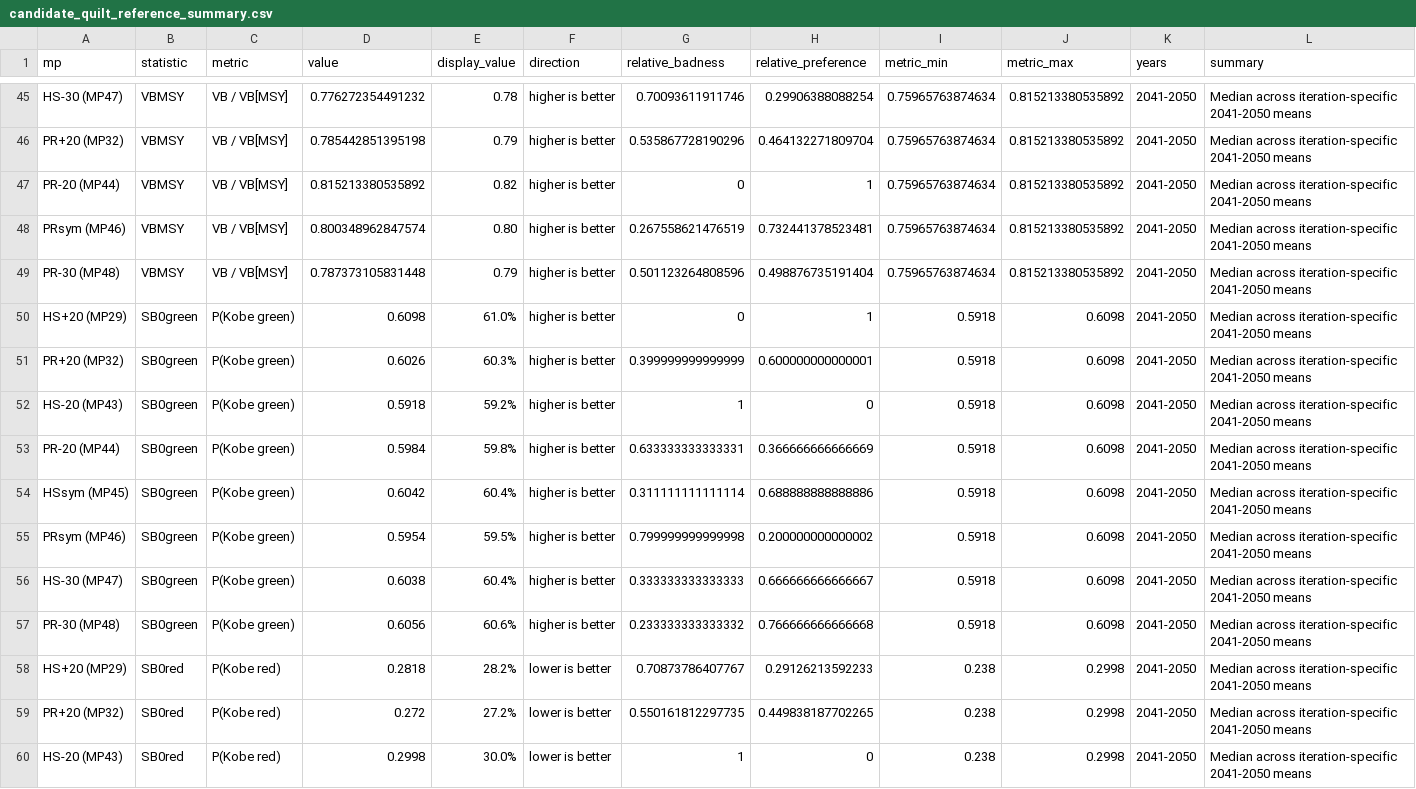
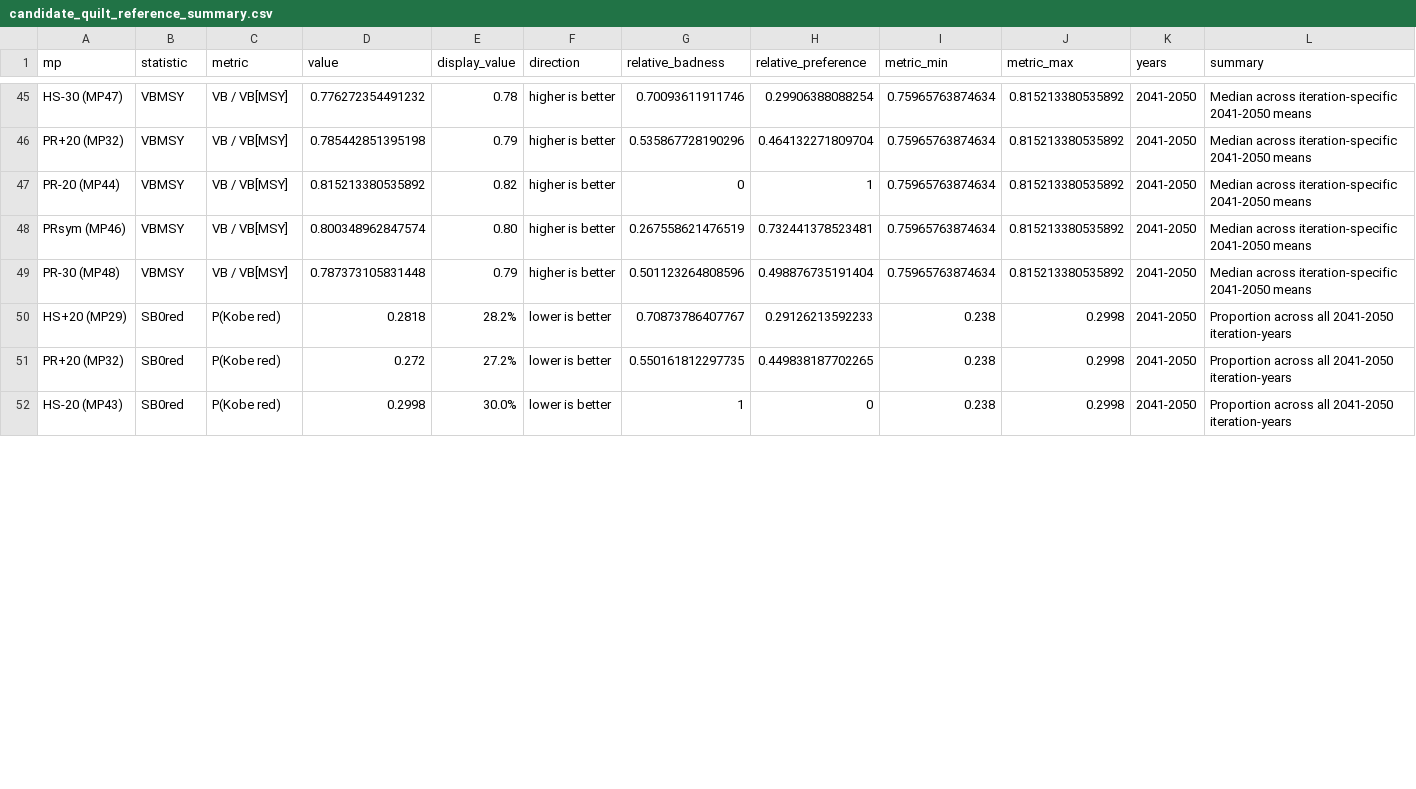
Before and after one commit to SPRFMO/jmMSE26, a CSV file: doc/data/candidates/candidate_quilt_reference_summary.csv, drawn as a sheet; only a part is shown, gaps mark what is left out; the diff covers the shown part only.

```diff
--- a/doc/data/candidates/candidate_quilt_reference_summary.csv
+++ b/doc/data/candidates/candidate_quilt_reference_summary.csv
@@ -49,12 +49,4 @@ PRsym (MP46),VBMSY,VB / VB[MSY],0.800348962847574,0.80,higher is better,0.267558
 PR-30 (MP48),VBMSY,VB / VB[MSY],0.787373105831448,0.79,higher is better,0.501123264808596,0.498876735191404,0.75965763874634,0.815213380535892,2041-2050,Median across iteration-specific 2041-2050 means
-HS+20 (MP29),SB0green,P(Kobe green),0.6098,61.0%,higher is better,0,1,0.5918,0.6098,2041-2050,Median across iteration-specific 2041-2050 means
-PR+20 (MP32),SB0green,P(Kobe green),0.6026,60.3%,higher is better,0.399999999999999,0.600000000000001,0.5918,0.6098,2041-2050,Median across iteration-specific 2041-2050 means
-HS-20 (MP43),SB0green,P(Kobe green),0.5918,59.2%,higher is better,1,0,0.5918,0.6098,2041-2050,Median across iteration-specific 2041-2050 means
-PR-20 (MP44),SB0green,P(Kobe green),0.5984,59.8%,higher is better,0.633333333333331,0.366666666666669,0.5918,0.6098,2041-2050,Median across iteration-specific 2041-2050 means
-HSsym (MP45),SB0green,P(Kobe green),0.6042,60.4%,higher is better,0.311111111111114,0.688888888888886,0.5918,0.6098,2041-2050,Median across iteration-specific 2041-2050 means
-PRsym (MP46),SB0green,P(Kobe green),0.5954,59.5%,higher is better,0.799999999999998,0.200000000000002,0.5918,0.6098,2041-2050,Median across iteration-specific 2041-2050 means
-HS-30 (MP47),SB0green,P(Kobe green),0.6038,60.4%,higher is better,0.333333333333333,0.666666666666667,0.5918,0.6098,2041-2050,Median across iteration-specific 2041-2050 means
-PR-30 (MP48),SB0green,P(Kobe green),0.6056,60.6%,higher is better,0.233333333333332,0.766666666666668,0.5918,0.6098,2041-2050,Median across iteration-specific 2041-2050 means
-HS+20 (MP29),SB0red,P(Kobe red),0.2818,28.2%,lower is better,0.70873786407767,0.29126213592233,0.238,0.2998,2041-2050,Median across iteration-specific 2041-2050 means
-PR+20 (MP32),SB0red,P(Kobe red),0.272,27.2%,lower is better,0.550161812297735,0.449838187702265,0.238,0.2998,2041-2050,Median across iteration-specific 2041-2050 means
-HS-20 (MP43),SB0red,P(Kobe red),0.2998,30.0%,lower is better,1,0,0.238,0.2998,2041-2050,Median across iteration-specific 2041-2050 means
+HS+20 (MP29),SB0red,P(Kobe red),0.2818,28.2%,lower is better,0.70873786407767,0.29126213592233,0.238,0.2998,2041-2050,Proportion across all 2041-2050 iteration-years
+PR+20 (MP32),SB0red,P(Kobe red),0.272,27.2%,lower is better,0.550161812297735,0.449838187702265,0.238,0.2998,2041-2050,Proportion across all 2041-2050 iteration-years
+HS-20 (MP43),SB0red,P(Kobe red),0.2998,30.0%,lower is better,1,0,0.238,0.2998,2041-2050,Proportion across all 2041-2050 iteration-years
```
Also changed, not shown: 67 edited cells elsewhere in this file, doc/data/candidates/candidate_scorecard_input_reference.csv, doc/data/candidates/candidate_scorecard_result_reference.csv, 36 other files.
